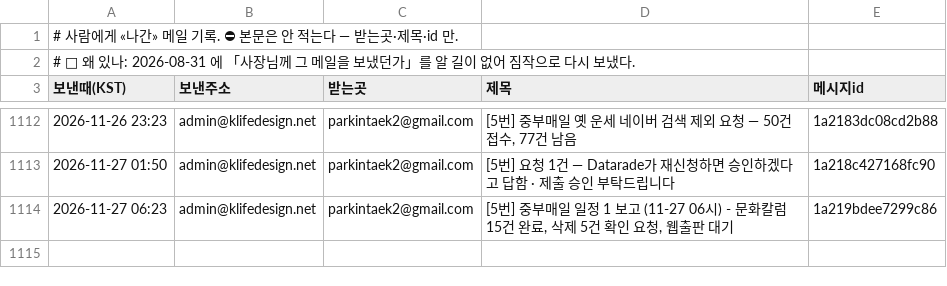
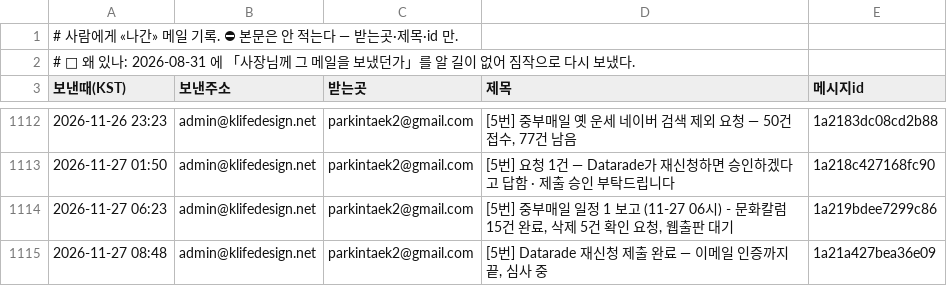
Before and after one commit to parkintaek2-gif/seoulmarkets, a TSV file: docs/보낸메일.tsv, drawn as a sheet; only a part is shown, gaps mark what is left out; the diff names each change by its address in the sheet, - before the commit and + after, or states it on an @@ line.

Commit message:
보낸메일 기록 — 2026-11-27 08:48 [5번] Datarade 재신청 제출 완료 — 이메일 인증까지 끝, 심사 중

```diff
--- a/docs/보낸메일.tsv
+++ b/docs/보낸메일.tsv
+row 1115: 2026-11-27 08:48 | admin@klifedesign.net | parkintaek2@gmail.com | [5번] Datarade 재신청 제출 완료 — 이메일 인증까지 끝, 심사 중 | 1a21a427bea36e09
```
